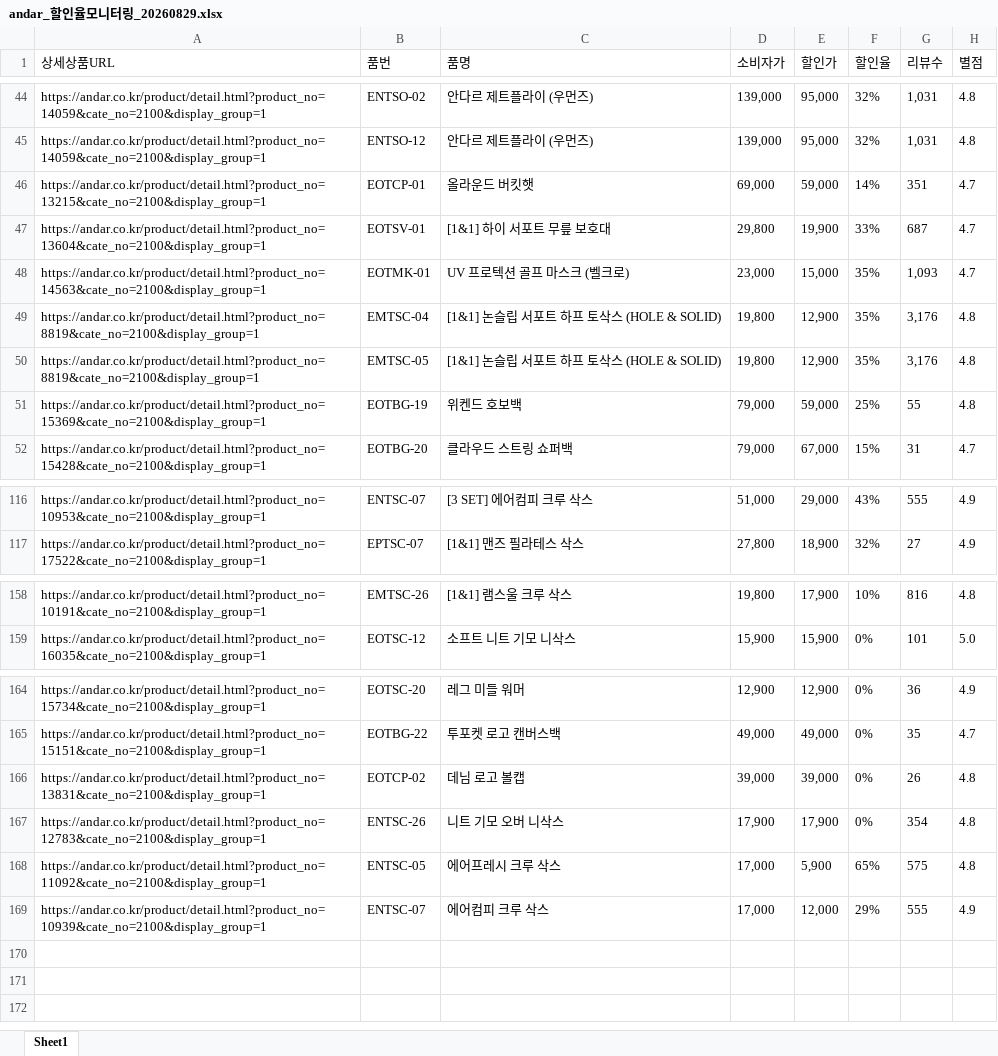
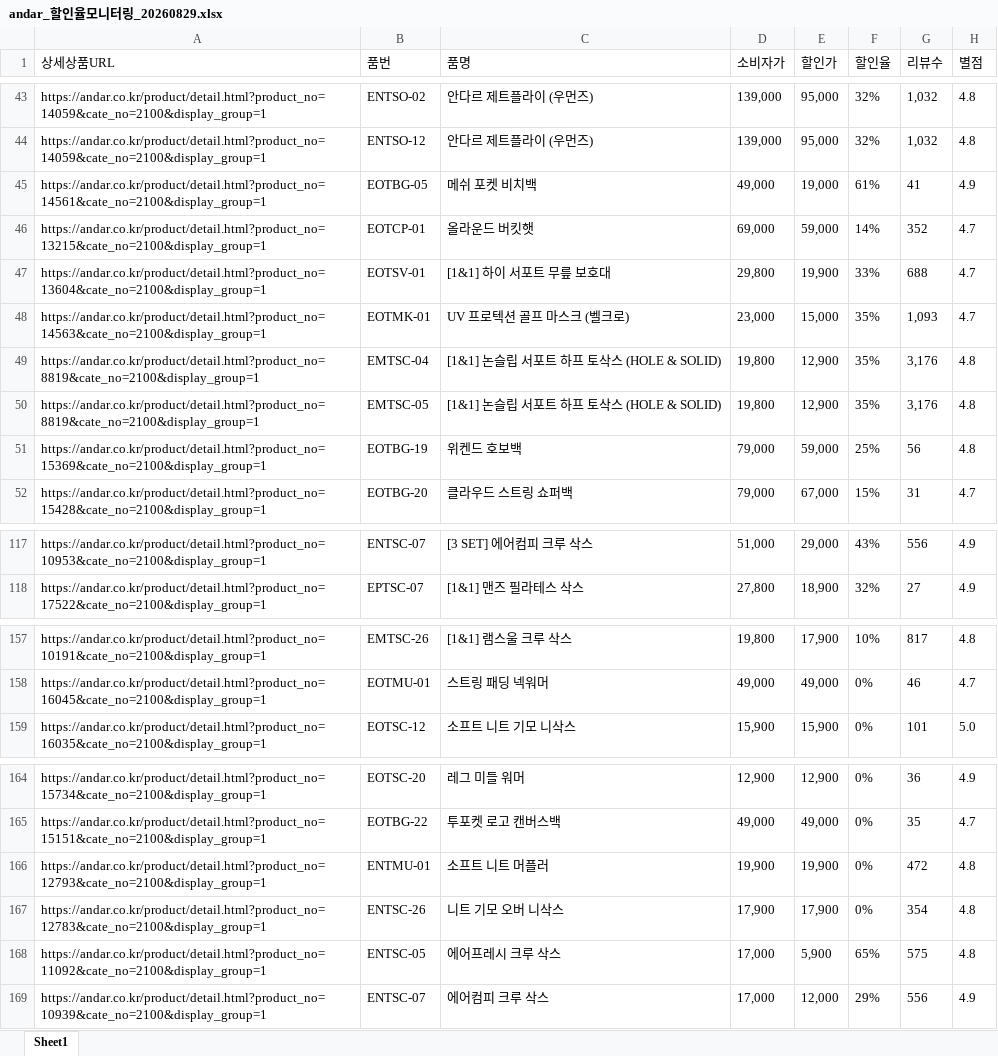
Before and after one commit to yupee-pretty/andar-scrape, an Excel workbook: results/andar_할인율모니터링_20260829.xlsx, sheet Sheet1, drawn as a sheet; only a part is shown, gaps mark what is left out; values as stored, in another font and other column widths than the file's, no borders; addresses are those after the commit; the diff covers the shown part only; the diff names each change by its address in the sheet, - before the commit and + after, or states it on an @@ line.

```diff
--- a/results/andar_할인율모니터링_20260829.xlsx (sheet Sheet1)
+++ b/results/andar_할인율모니터링_20260829.xlsx (sheet Sheet1)
-G43:G44 (리뷰수): 1,031
+G43:G44 (리뷰수): 1,032
+row 45: https://andar.co.kr/product/detail.html?product_no=14561&cate_no=2100&display_group=1 | EOTBG-05 | 메쉬 포켓 비치백 | 49,000 | 19,000 | 61% | 41 | 4.9
-G46 (리뷰수): 351
+G46 (리뷰수): 352
-G47 (리뷰수): 687
+G47 (리뷰수): 688
-G51 (리뷰수): 55
+G51 (리뷰수): 56
-G117 (리뷰수): 555
+G117 (리뷰수): 556
-G157 (리뷰수): 816
+G157 (리뷰수): 817
@@ row 150 moved to row 158: https://andar.co.kr/product/detail.html?… @@
@@ row 166 moved to row 153: https://andar.co.kr/product/detail.html?… @@
@@ row 157 moved to row 166: https://andar.co.kr/product/detail.html?… @@
-G169 (리뷰수): 555
+G169 (리뷰수): 556
```
Also changed, not shown: 16 added rows, 17 removed rows, 31 moved rows and 15 edited cells elsewhere in this sheet.
